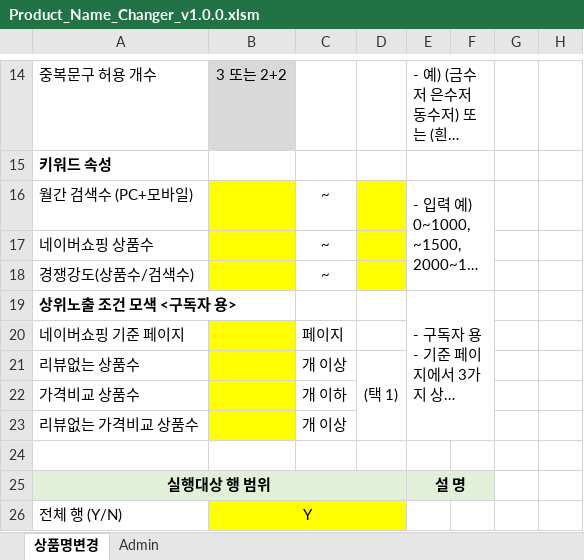
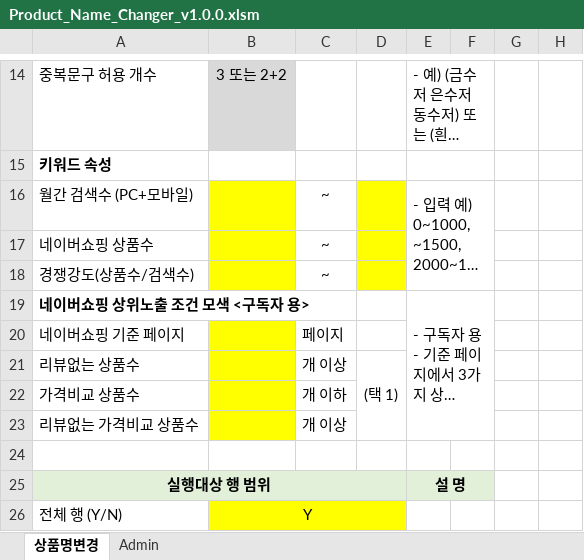
Before and after one commit to stylercafe/dome_prod_change, an Excel workbook: Product_Name_Changer_v1.0.0.xlsm, sheet 상품명변경, drawn as a sheet; only a part is shown, gaps mark what is left out; long unchanged cells end in …; values as stored, in another font and other column widths than the file's, no borders; charts and pictures not drawn; the diff names each change by its address in the sheet, - before the commit and + after, or states it on an @@ line.

Commit message:
240204

```diff
--- a/Product_Name_Changer_v1.0.0.xlsm (sheet 상품명변경)
+++ b/Product_Name_Changer_v1.0.0.xlsm (sheet 상품명변경)
-A19: 상위노출 조건 모색 <구독자 용>
+A19: 네이버쇼핑 상위노출 조건 모색 <구독자 용>
```
